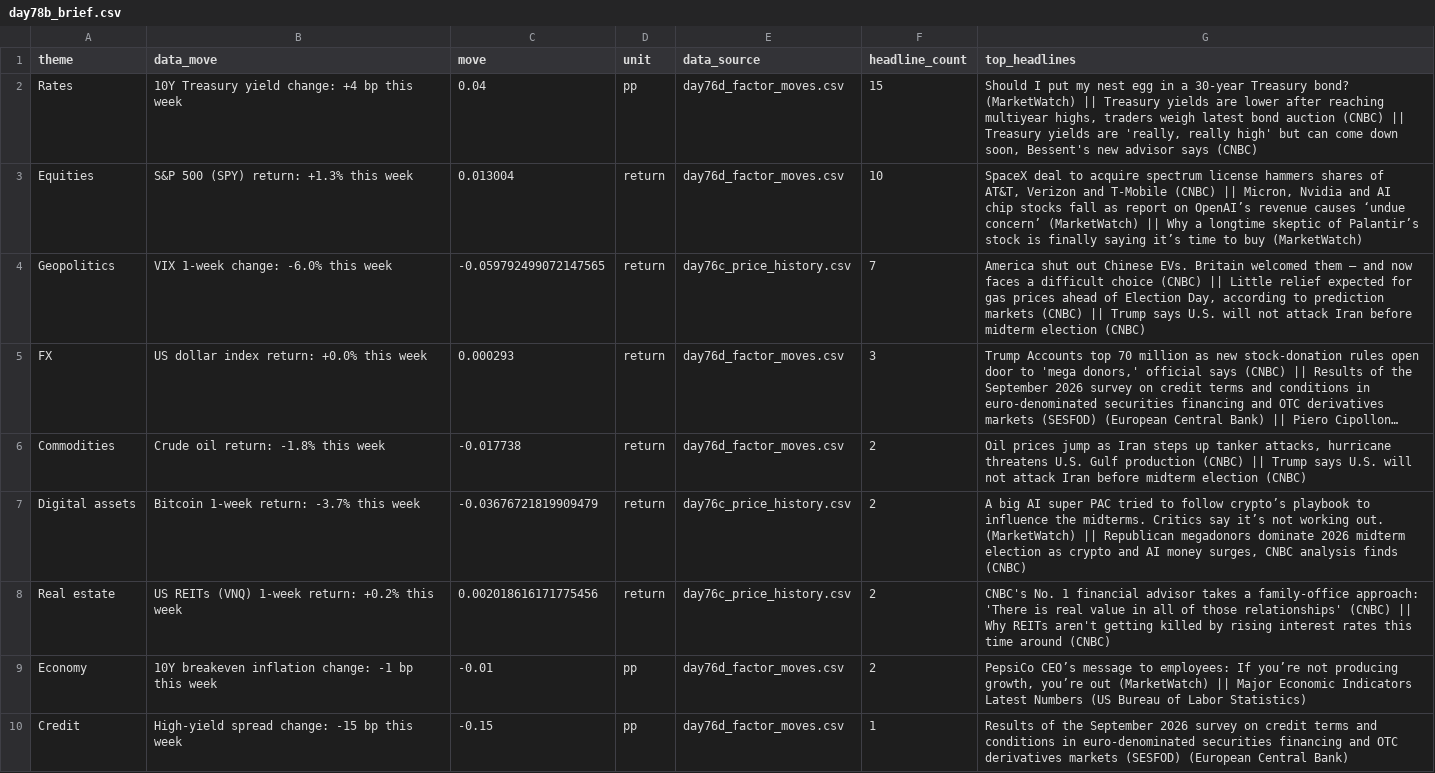
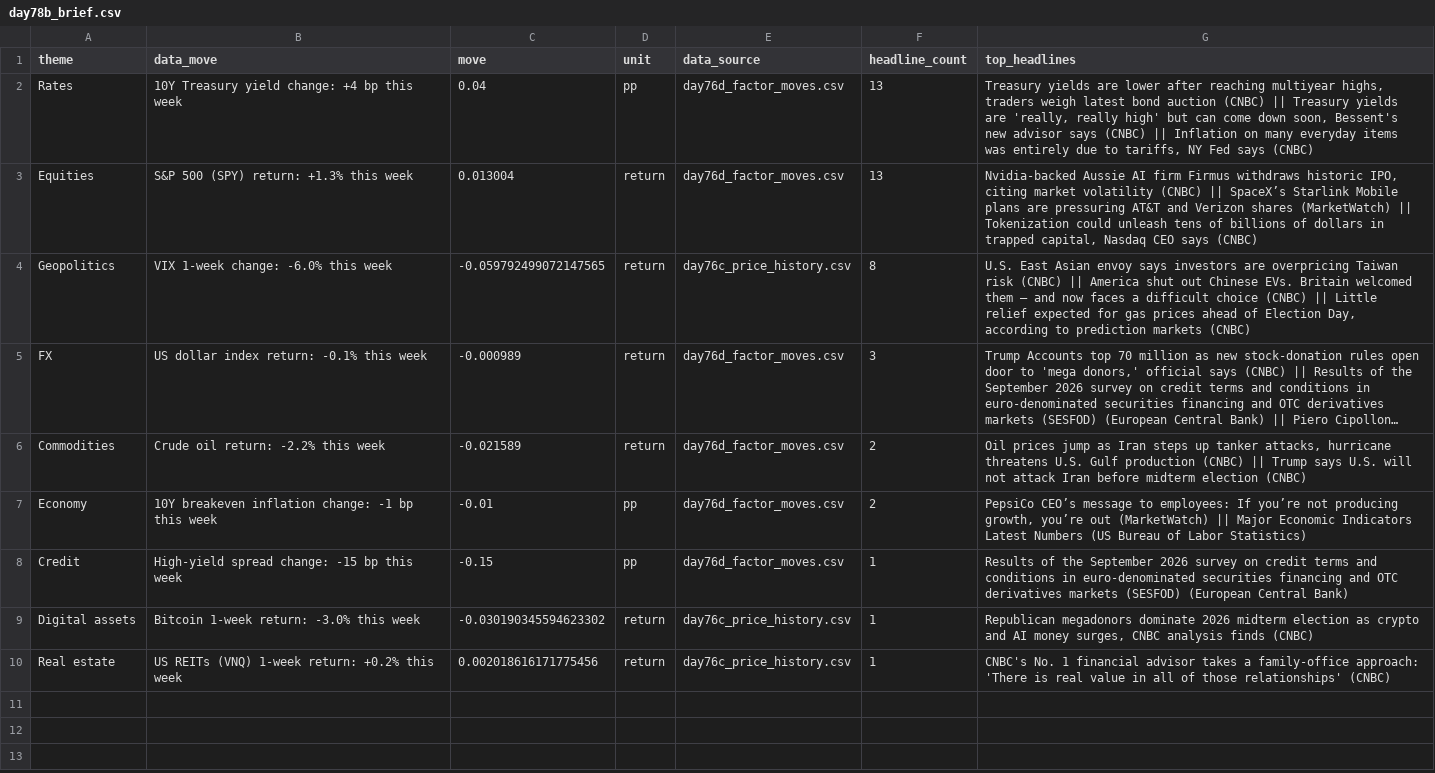
Before and after one commit to Agunp1/AI-Financial-Analyst, a CSV file: day78b_brief.csv, drawn as a sheet; long unchanged cells end in …; removed rows and columns are numbered as before the commit, all else as after; the diff names each change by its address in the sheet, - before the commit and + after, or states it on an @@ line.

Commit message:
Price refresh 2026-10-09 02:04 UTC

```diff
--- a/day78b_brief.csv
+++ b/day78b_brief.csv
-F2 (headline_count): 15
+F2 (headline_count): 13
-G2 (top_headlines): Should I put my nest egg in a 30-year Treasury bond? (MarketWatch) || Treasury yields are lower after reaching multiyear highs, traders weigh latest bond auction (CNBC) || Treasury yields are 'really, really high' but can come down soon, Bessent's new advisor says (CNBC)
+G2 (top_headlines): Treasury yields are lower after reaching multiyear highs, traders weigh latest bond auction (CNBC) || Treasury yields are 'really, really high' but can come down soon, Bessent's new advisor says (CNBC) || Inflation on many everyday items was entirely due to tariffs, NY Fed says (CNBC)
-F3 (headline_count): 10
+F3 (headline_count): 13
-G3 (top_headlines): SpaceX deal to acquire spectrum license hammers shares of AT&T, Verizon and T-Mobile (CNBC) || Micron, Nvidia and AI chip stocks fall as report on OpenAI’s revenue causes ‘undue concern’ (MarketWatch) || Why a longtime skeptic of Palantir’s stock is finally saying it’s time to buy (MarketWatch)
+G3 (top_headlines): Nvidia-backed Aussie AI firm Firmus withdraws historic IPO, citing market volatility (CNBC) || SpaceX’s Starlink Mobile plans are pressuring AT&T and Verizon shares (MarketWatch) || Tokenization could unleash tens of billions of dollars in trapped capital, Nasdaq CEO says (CNBC)
-F4 (headline_count): 7
+F4 (headline_count): 8
-G4 (top_headlines): America shut out Chinese EVs. Britain welcomed them — and now faces a difficult choice (CNBC) || Little relief expected for gas prices ahead of Election Day, according to prediction markets (CNBC) || Trump says U.S. will not attack Iran before midterm election (CNBC)
+G4 (top_headlines): U.S. East Asian envoy says investors are overpricing Taiwan risk (CNBC) || America shut out Chinese EVs. Britain welcomed them — and now faces a difficult choice (CNBC) || Little relief expected for gas prices ahead of Election Day, according to prediction markets (CNBC)
-B5 (data_move): US dollar index return: +0.0% this week
+B5 (data_move): US dollar index return: -0.1% this week
-C5 (move): 0.000293
+C5 (move): -0.000989
-B6 (data_move): Crude oil return: -1.8% this week
+B6 (data_move): Crude oil return: -2.2% this week
-C6 (move): -0.017738
+C6 (move): -0.021589
-row 7: Digital assets | Bitcoin 1-week return: -3.7% this week | -0.03676721819909479 | return | day76c_price_history.csv | 2 | A big AI super PAC tried to follow crypto’s playbook to influence the midterms. Critics say it’s not working out. (MarketWatch) || Republican megadonors dominate 2026 midterm election as crypto and AI money surges, CNBC analysis finds (CNBC)
-row 8: Real estate | US REITs (VNQ) 1-week return: +0.2% this week | 0.002018616171775456 | return | day76c_price_history.csv | 2 | CNBC's No. 1 financial advisor takes a family-office approach: 'There is real value in all of those relationships' (CNBC) || Why REITs aren't getting killed by rising interest rates this time around (CNBC)
+row 9: Digital assets | Bitcoin 1-week return: -3.0% this week | -0.030190345594623302 | return | day76c_price_history.csv | 1 | Republican megadonors dominate 2026 midterm election as crypto and AI money surges, CNBC analysis finds (CNBC)
+row 10: Real estate | US REITs (VNQ) 1-week return: +0.2% this week | 0.002018616171775456 | return | day76c_price_history.csv | 1 | CNBC's No. 1 financial advisor takes a family-office approach: 'There is real value in all of those relationships' (CNBC)
```
Also changed, not shown: day67_instrument_risk_monitor.csv, day75_market_snapshot.csv, 20 other files.
